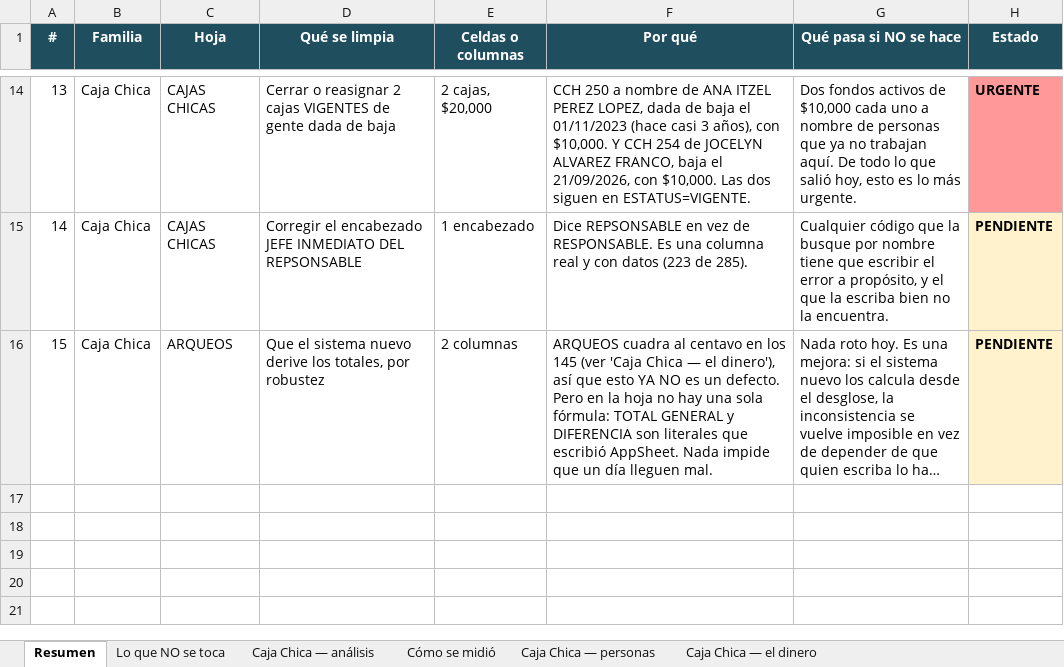
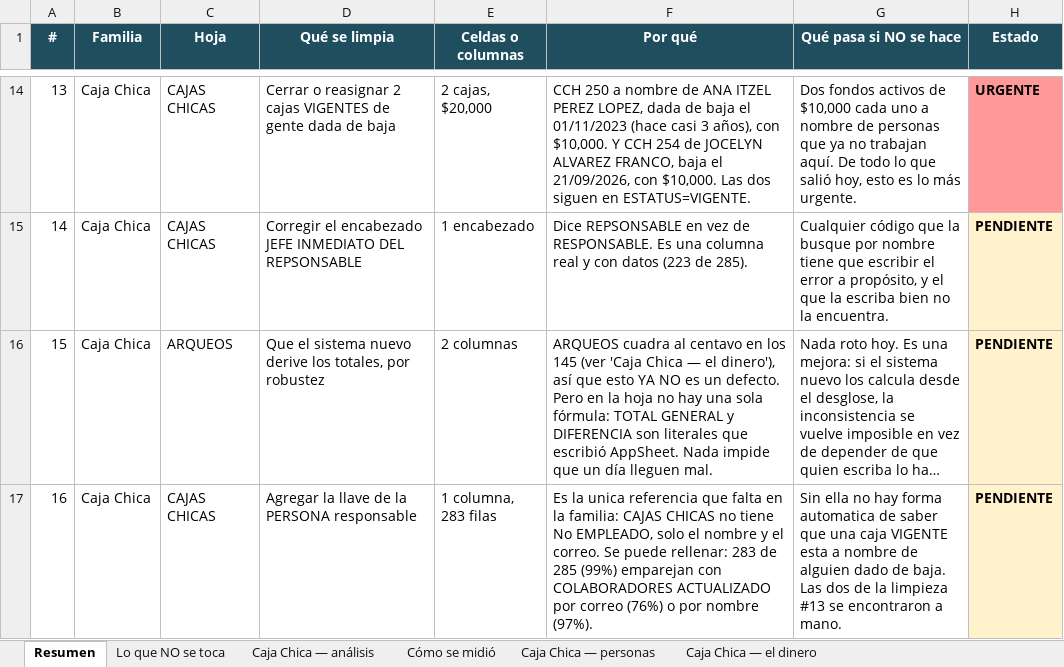
Before and after one commit to 15GaelNG/Inventario_Control-Interno, an Excel workbook: limpiezas-planeadas.xlsx, sheet Resumen, drawn as a sheet; only a part is shown, gaps mark what is left out; long unchanged cells end in …; values as stored, in another font and other column widths than the file's, no borders; the diff names each change by its address in the sheet, - before the commit and + after, or states it on an @@ line.

```diff
--- a/limpiezas-planeadas.xlsx (sheet Resumen)
+++ b/limpiezas-planeadas.xlsx (sheet Resumen)
+row 17: 16 | Caja Chica | CAJAS CHICAS | Agregar la llave de la PERSONA responsable | 1 columna, 283 filas | Es la unica referencia que falta en la familia: CAJAS CHICAS no tiene No EMPLEADO, solo el nombre y el correo. Se puede rellenar: 283 de 285 (99%) emparejan con COLABORADORES ACTUALIZADO por correo (76%) o por nombre (97%). | Sin ella no hay forma automatica de saber que una caja VIGENTE esta a nombre de alguien dado de baja. Las dos de la limpieza #13 se encontraron a mano. | PENDIENTE
```
Also changed, not shown: sheet Lo que NO se toca.
